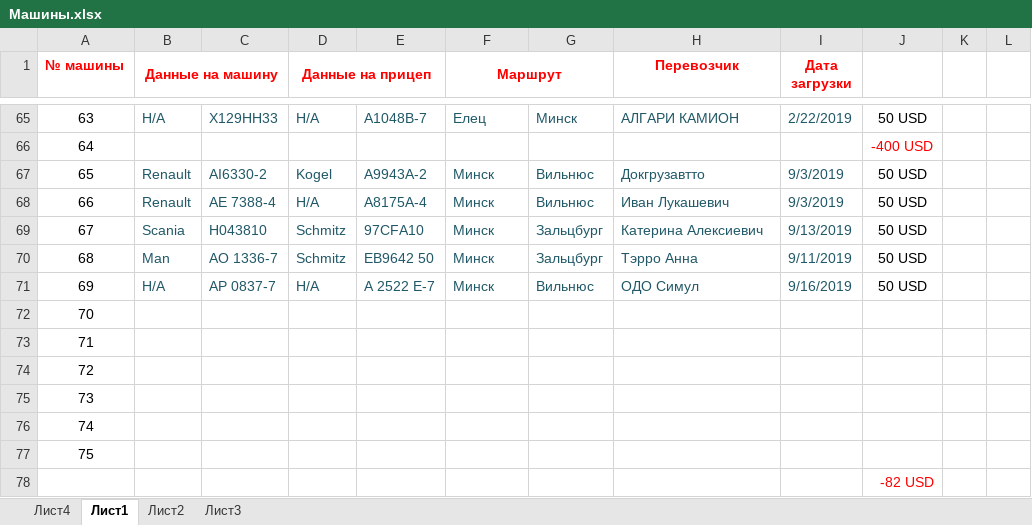
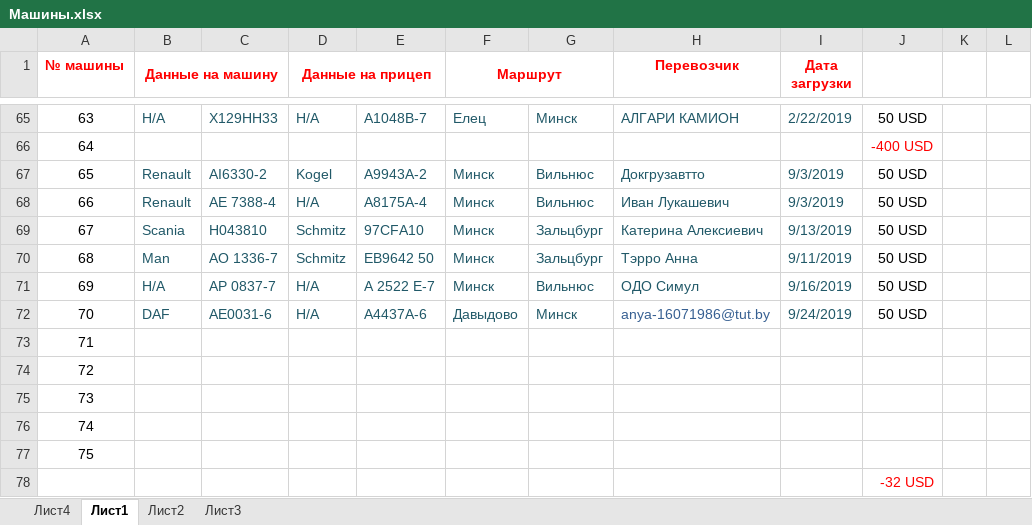
Before and after one commit to rutraq/Logistic, an Excel workbook: Машины.xlsx, sheet Лист1, drawn as a sheet; only a part is shown, gaps mark what is left out; values as stored, in another font and other column widths than the file's, no borders; the diff names each change by its address in the sheet, - before the commit and + after, or states it on an @@ line.

```diff
--- a/Машины.xlsx (sheet Лист1)
+++ b/Машины.xlsx (sheet Лист1)
-B72 (Данные на машину): (empty)
+B72 (Данные на машину): DAF
-C72: (empty)
+C72: АЕ0031-6
-D72 (Данные на прицеп): (empty)
+D72 (Данные на прицеп): Н/А
-E72: (empty)
+E72: А4437А-6
-F72 (Маршрут): (empty)
+F72 (Маршрут): Давыдово
-G72: (empty)
+G72: Минск
-H72 (Перевозчик): (empty)
+H72 (Перевозчик): anya-16071986@tut.by
-I72 (Дата загрузки): (empty)
+I72 (Дата загрузки): 9/24/2019
-J72: (empty)
+J72: 50 USD
-J78: -82 USD
+J78: -32 USD
```
Also changed, not shown: 2 other files.
